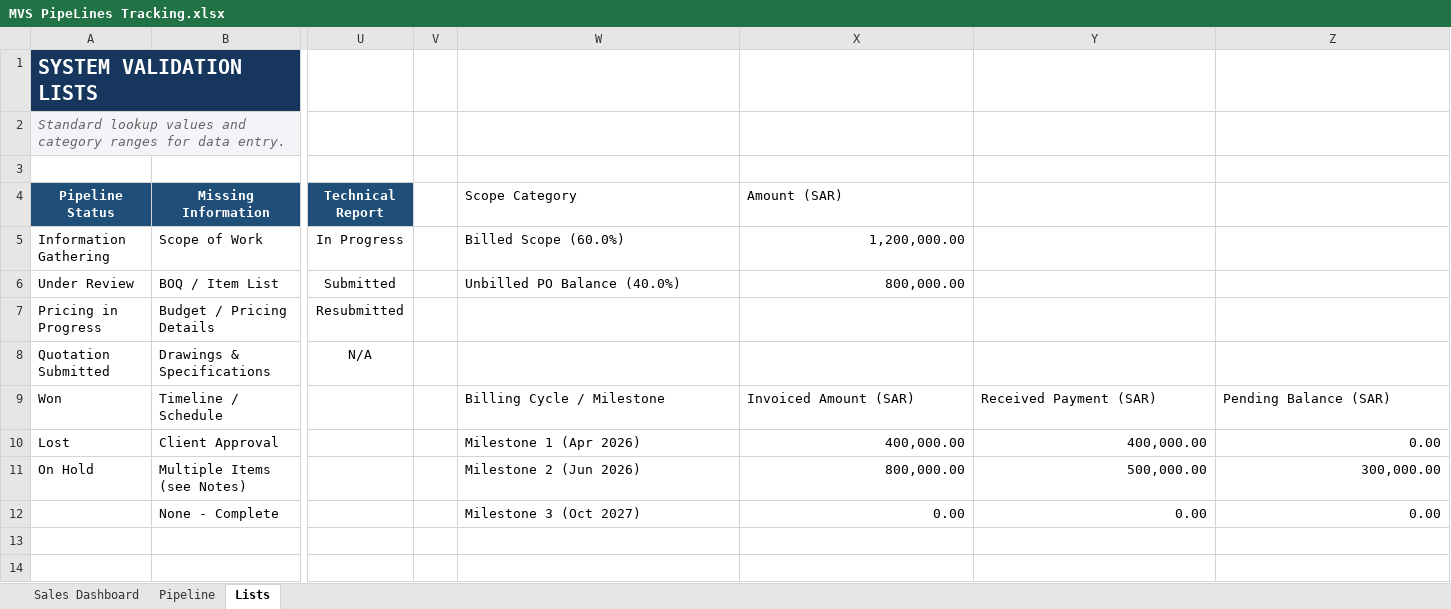
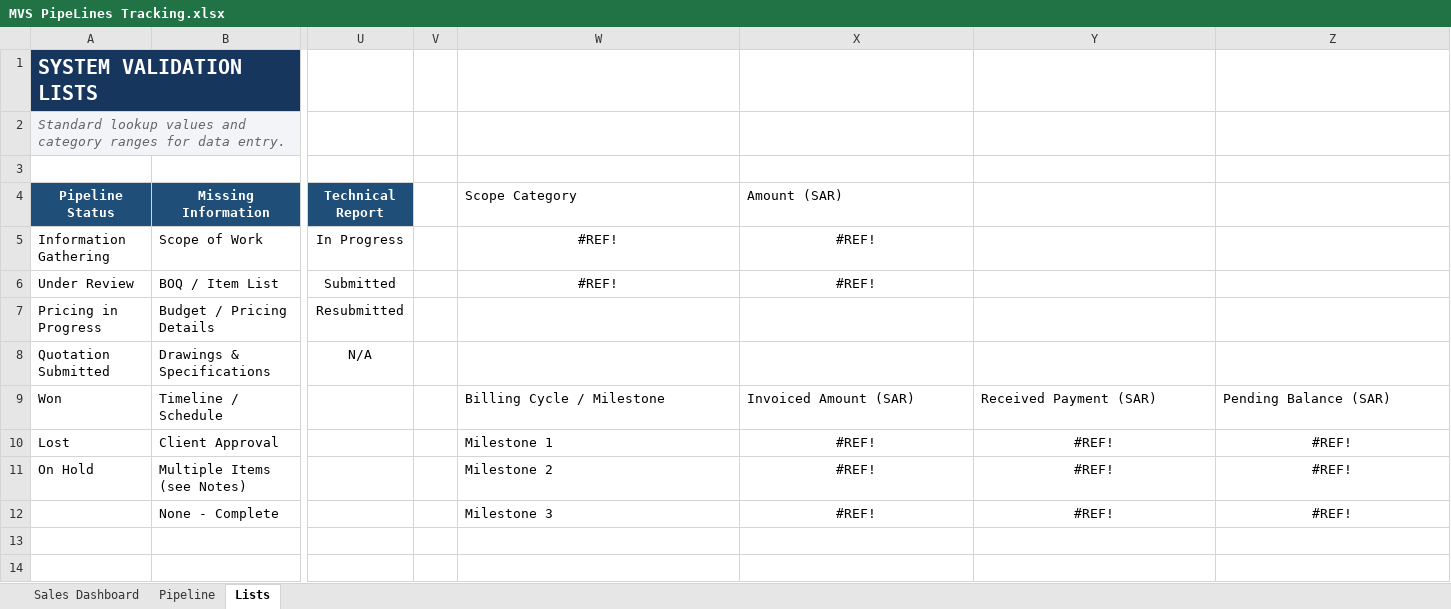
Before and after one commit to danishakbarofficial-create/mvs-portal, an Excel workbook: MVS PipeLines Tracking.xlsx, sheet Lists, drawn as a sheet; only a part is shown, gaps mark what is left out; values as stored, in another font and other column widths than the file's, no borders; the diff names each change by its address in the sheet, - before the commit and + after, or states it on an @@ line.

Commit message:
fix: generate 100% native clean workbooks with zero corruption using excel engine

```diff
--- a/MVS PipeLines Tracking.xlsx (sheet Lists)
+++ b/MVS PipeLines Tracking.xlsx (sheet Lists)
-W5 (Scope Category): Billed Scope (60.0%)
+W5 (Scope Category): #REF!
-W5:W6 alignment: left
+W5:W6 alignment: center
-X5 (Amount (SAR)): 1,200,000.00
+X5 (Amount (SAR)): #REF!
-X5:X6 alignment: right
+X5:X6 alignment: center
-W6 (Scope Category): Unbilled PO Balance (40.0%)
+W6 (Scope Category): #REF!
-X6 (Amount (SAR)): 800,000.00
+X6 (Amount (SAR)): #REF!
-W10 (Scope Category): Milestone 1 (Apr 2026)
+W10 (Scope Category): Milestone 1
-X10 (Amount (SAR)): 400,000.00
+X10 (Amount (SAR)): #REF!
-X10:Z12 alignment: right
+X10:Z12 alignment: center
-Y10: 400,000.00
+Y10: #REF!
-Z10: 0.00
+Z10: #REF!
-W11 (Scope Category): Milestone 2 (Jun 2026)
+W11 (Scope Category): Milestone 2
-X11 (Amount (SAR)): 800,000.00
+X11 (Amount (SAR)): #REF!
-Y11: 500,000.00
+Y11: #REF!
-Z11: 300,000.00
+Z11: #REF!
-W12 (Scope Category): Milestone 3 (Oct 2027)
+W12 (Scope Category): Milestone 3
-X12 (Amount (SAR)): 0.00
+X12 (Amount (SAR)): #REF!
-Y12: 0.00
+Y12: #REF!
-Z12: 0.00
+Z12: #REF!
```
Also changed, not shown: sheet Sales Dashboard, charts or pictures, MVS Projects Tracking.xlsx, 1 other file.
